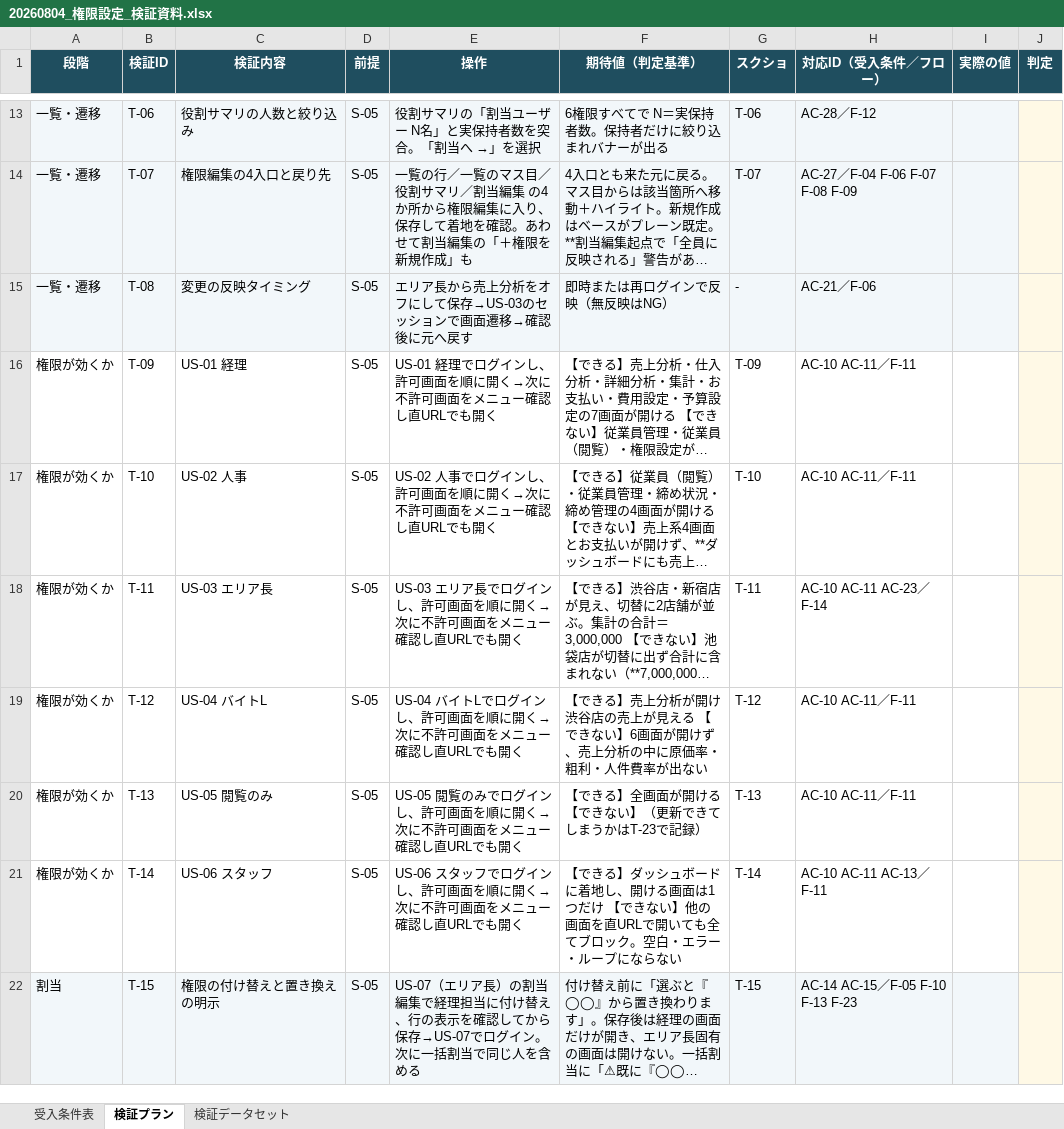
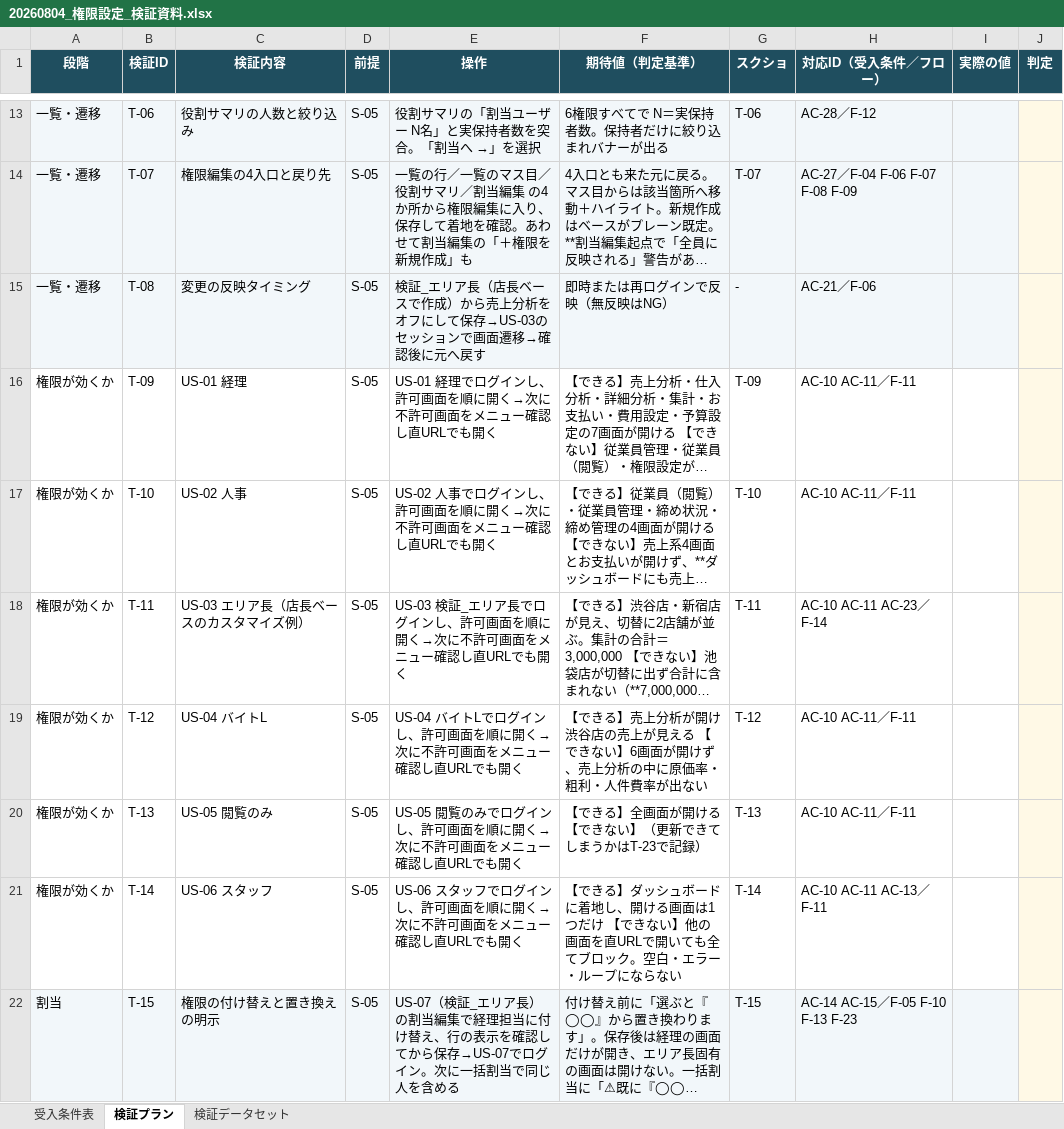
Before and after one commit to suguru789987/rakmy-permission-mock, an Excel workbook: 20260804_権限設定_検証資料.xlsx, sheet 検証プラン, drawn as a sheet; only a part is shown, gaps mark what is left out; long unchanged cells end in …; values as stored, in another font and other column widths than the file's, no borders; the diff covers the shown part only; the diff names each change by its address in the sheet, - before the commit and + after, or states it on an @@ line.

```diff
--- a/20260804_権限設定_検証資料.xlsx (sheet 検証プラン)
+++ b/20260804_権限設定_検証資料.xlsx (sheet 検証プラン)
-E15 (操作): エリア長から売上…
+E15 (操作): 検証_エリア長（店長ベースで作成）から売上…
-C18 (検証内容): US-03 エリア長
+C18 (検証内容): US-03 エリア長（店長ベースのカスタマイズ例）
-E18 (操作): US-03 エリア長…
+E18 (操作): US-03 検証_エリア長…
-E22 (操作): US-07（エリア長…
+E22 (操作): US-07（検証_エリア長…
```
Also changed, not shown: 5 edited cells elsewhere in this sheet, sheet 検証データセット, 3 other files.
